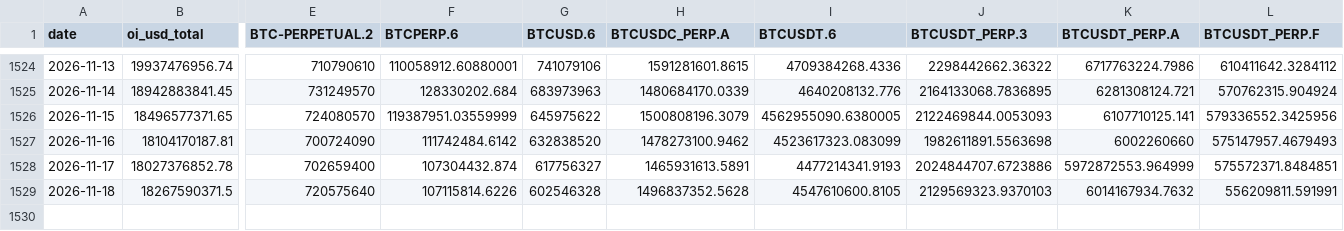
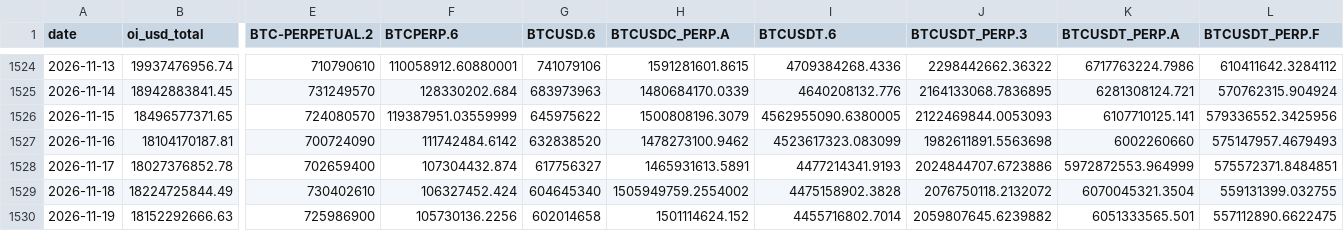
Before and after one commit to jaredbausch-ai/ctzb-data, a CSV file: data/derivs/BTC_oi_daily.csv, drawn as a sheet; only a part is shown, gaps mark what is left out; rows hold the shown columns only; the diff covers the shown part only; the diff names each change by its address in the sheet, - before the commit and + after, or states it on an @@ line.

```diff
--- a/data/derivs/BTC_oi_daily.csv
+++ b/data/derivs/BTC_oi_daily.csv
-B1529 (oi_usd_total): 18267590371.5
+B1529 (oi_usd_total): 18224725844.49
-E1529 (BTC-PERPETUAL.2): 720575640
+E1529 (BTC-PERPETUAL.2): 730402610
-F1529 (BTCPERP.6): 107115814.6226
+F1529 (BTCPERP.6): 106327452.424
-G1529 (BTCUSD.6): 602546328
+G1529 (BTCUSD.6): 604645340
-H1529 (BTCUSDC_PERP.A): 1496837352.5628
+H1529 (BTCUSDC_PERP.A): 1505949759.2554002
-I1529 (BTCUSDT.6): 4547610600.8105
+I1529 (BTCUSDT.6): 4475158902.3828
-J1529 (BTCUSDT_PERP.3): 2129569323.9370103
+J1529 (BTCUSDT_PERP.3): 2076750118.2132072
-K1529 (BTCUSDT_PERP.A): 6014167934.7632
+K1529 (BTCUSDT_PERP.A): 6070045321.3504
-L1529 (BTCUSDT_PERP.F): 556209811.591991
+L1529 (BTCUSDT_PERP.F): 559131399.032755
+row 1530: 2026-11-19 | 18152292666.63 | 725986900 | 105730136.2256 | 602014658 | 1501114624.152 | 4455716802.7014 | 2059807645.6239882 | 6051333565.501 | 557112890.6622475
```
Also changed, not shown: 4 edited cells elsewhere in this file, data/derivs/BTC_funding_daily.csv, data/derivs/BTC_lsratio_daily.csv, 49 other files.
